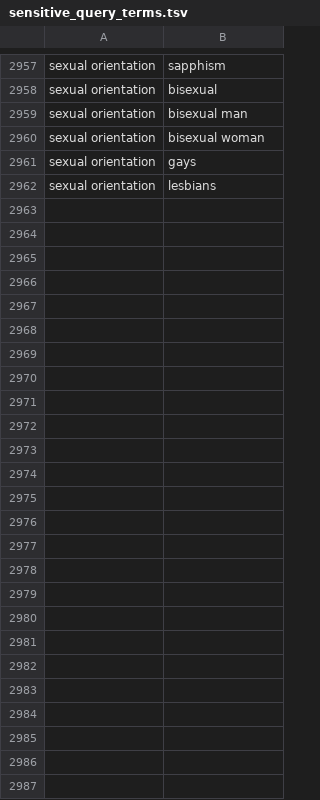
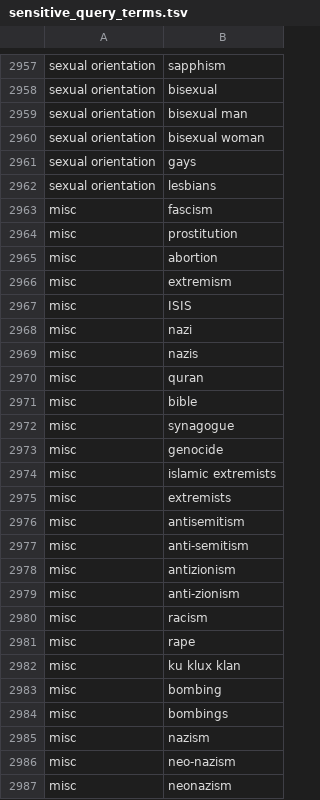
Before and after one commit to climatepolicyradar/navigator, a TSV file: backend/app/core/sensitive_query_terms.tsv, drawn as a sheet; only a part is shown, gaps mark what is left out; the diff names each change by its address in the sheet, - before the commit and + after, or states it on an @@ line.

Commit message:
add more sensitive terms

```diff
--- a/backend/app/core/sensitive_query_terms.tsv
+++ b/backend/app/core/sensitive_query_terms.tsv
+row 2963: misc | fascism
+row 2964: misc | prostitution
+row 2965: misc | abortion
+row 2966: misc | extremism
+row 2967: misc | ISIS
+row 2968: misc | nazi
+row 2969: misc | nazis
+row 2970: misc | quran
+row 2971: misc | bible
+row 2972: misc | synagogue
+row 2973: misc | genocide
+row 2974: misc | islamic extremists
+row 2975: misc | extremists
+row 2976: misc | antisemitism
+row 2977: misc | anti-semitism
+row 2978: misc | antizionism
+row 2979: misc | anti-zionism
+row 2980: misc | racism
+row 2981: misc | rape
+row 2982: misc | ku klux klan
+row 2983: misc | bombing
+row 2984: misc | bombings
+row 2985: misc | nazism
+row 2986: misc | neo-nazism
+row 2987: misc | neonazism
```
